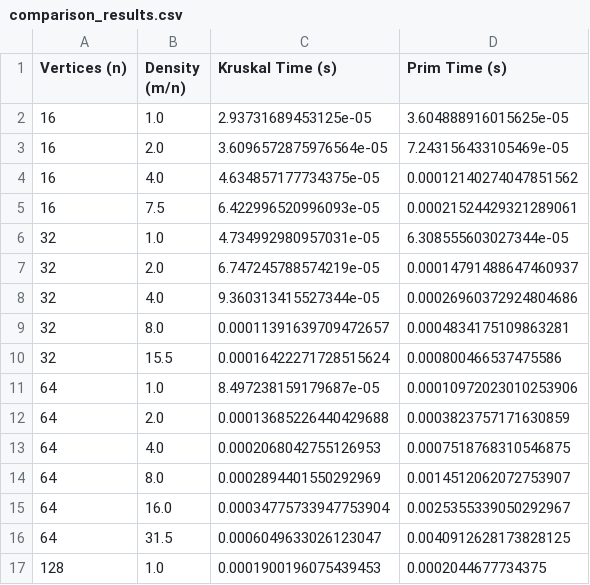
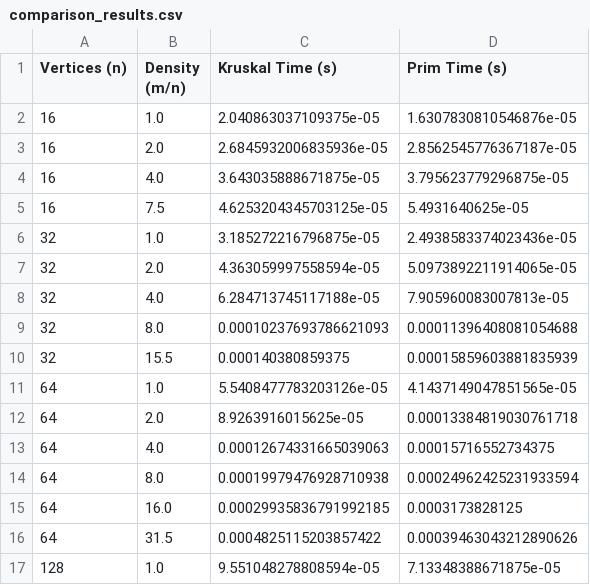
Before and after one commit to RyannSQ14/MSTree-Bench, a CSV file: reports/comparison_results.csv, drawn as a sheet; only a part is shown; the diff covers the shown part only.

```diff
--- a/reports/comparison_results.csv
+++ b/reports/comparison_results.csv
@@ -1,17 +1,17 @@
 Vertices (n),Density (m/n),Kruskal Time (s),Prim Time (s)
-16,1.0,2.93731689453125e-05,3.604888916015625e-05
-16,2.0,3.6096572875976564e-05,7.243156433105469e-05
-16,4.0,4.634857177734375e-05,0.00012140274047851562
-16,7.5,6.422996520996093e-05,0.00021524429321289061
-32,1.0,4.734992980957031e-05,6.308555603027344e-05
-32,2.0,6.747245788574219e-05,0.00014791488647460937
-32,4.0,9.360313415527344e-05,0.00026960372924804686
-32,8.0,0.00011391639709472657,0.0004834175109863281
-32,15.5,0.00016422271728515624,0.000800466537475586
-64,1.0,8.497238159179687e-05,0.00010972023010253906
-64,2.0,0.00013685226440429688,0.0003823757171630859
-64,4.0,0.0002068042755126953,0.0007518768310546875
-64,8.0,0.0002894401550292969,0.0014512062072753907
-64,16.0,0.00034775733947753904,0.0025355339050292967
-64,31.5,0.0006049633026123047,0.0040912628173828125
-128,1.0,0.0001900196075439453,0.0002044677734375
+16,1.0,2.040863037109375e-05,1.6307830810546876e-05
+16,2.0,2.6845932006835936e-05,2.8562545776367187e-05
+16,4.0,3.643035888671875e-05,3.795623779296875e-05
+16,7.5,4.6253204345703125e-05,5.4931640625e-05
+32,1.0,3.185272216796875e-05,2.4938583374023436e-05
+32,2.0,4.363059997558594e-05,5.0973892211914065e-05
+32,4.0,6.284713745117188e-05,7.905960083007813e-05
+32,8.0,0.00010237693786621093,0.00011396408081054688
+32,15.5,0.000140380859375,0.00015859603881835939
+64,1.0,5.5408477783203126e-05,4.1437149047851565e-05
+64,2.0,8.9263916015625e-05,0.00013384819030761718
+64,4.0,0.00012674331665039063,0.00015716552734375
+64,8.0,0.00019979476928710938,0.00024962425231933594
+64,16.0,0.00029935836791992185,0.0003173828125
+64,31.5,0.0004825115203857422,0.00039463043212890626
+128,1.0,9.551048278808594e-05,7.13348388671875e-05
```
Also changed, not shown: 46 edited cells elsewhere in this file, reports/density_results.csv, reports/size_results.csv, 8 other files.
